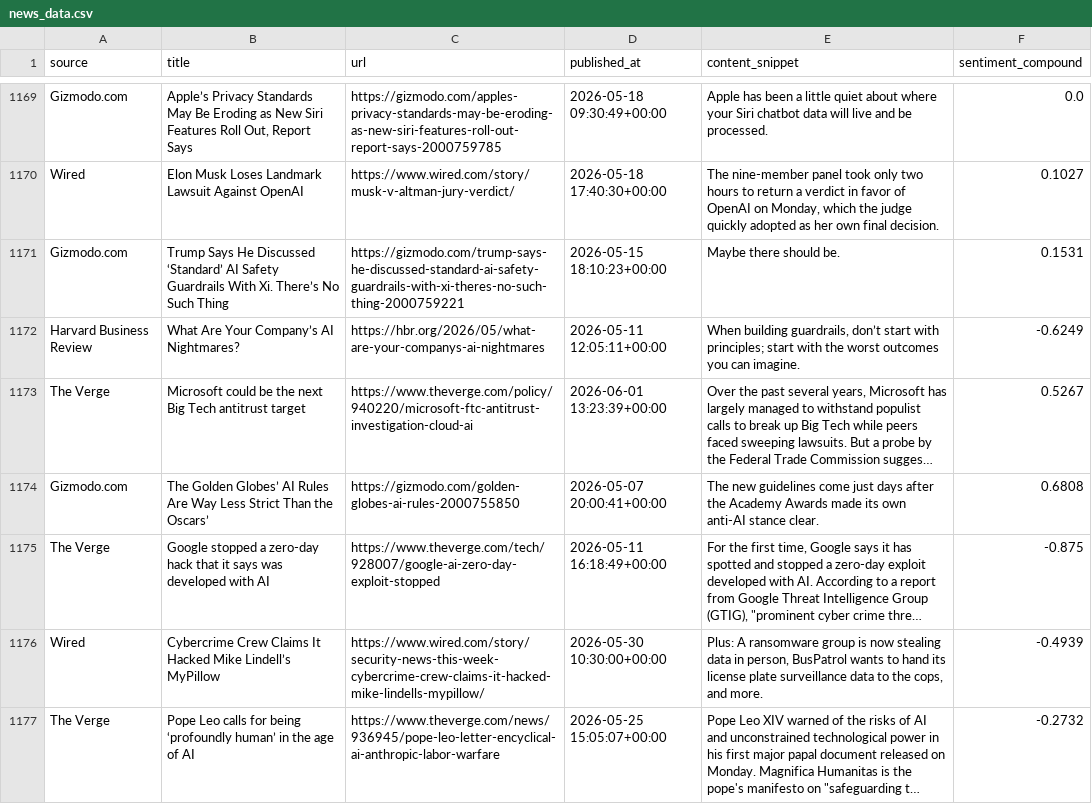
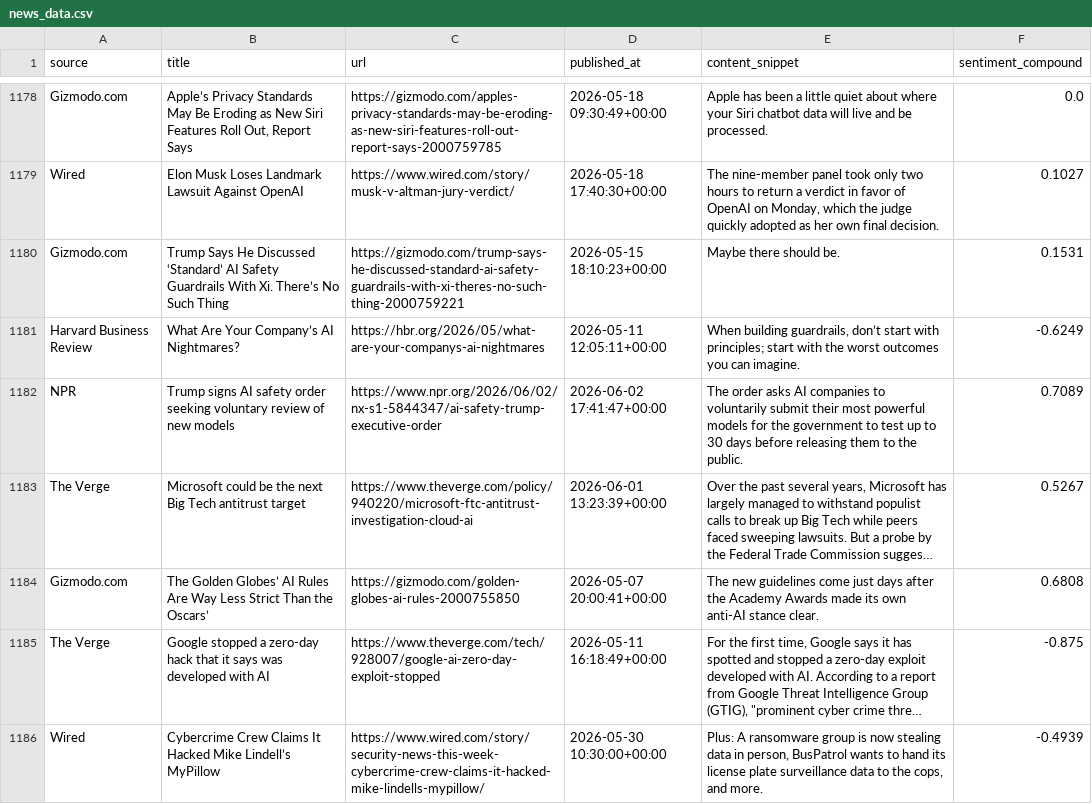
Before and after one commit to hynesc/ai-news-dashboard, a CSV file: news_data.csv, drawn as a sheet; only a part is shown, gaps mark what is left out; the shorter side is filled out with more unchanged rows; long unchanged cells end in …; the diff covers the shown part only; the diff names each change by its address in the sheet, - before the commit and + after, or states it on an @@ line.

```diff
--- a/news_data.csv
+++ b/news_data.csv
+row 1182: NPR | Trump signs AI safety order seeking voluntary review of new models | https://www.npr.org/2026/06/02/nx-s1-5844347/ai-safety-trump-executive-order | 2026-06-02 17:41:47+00:00 | The order asks AI companies to voluntarily submit their most powerful models for the government to test up to 30 days before releasing them to the public. | 0.7089
```
Also changed, not shown: 6 added rows and 8 moved rows elsewhere in this file.
